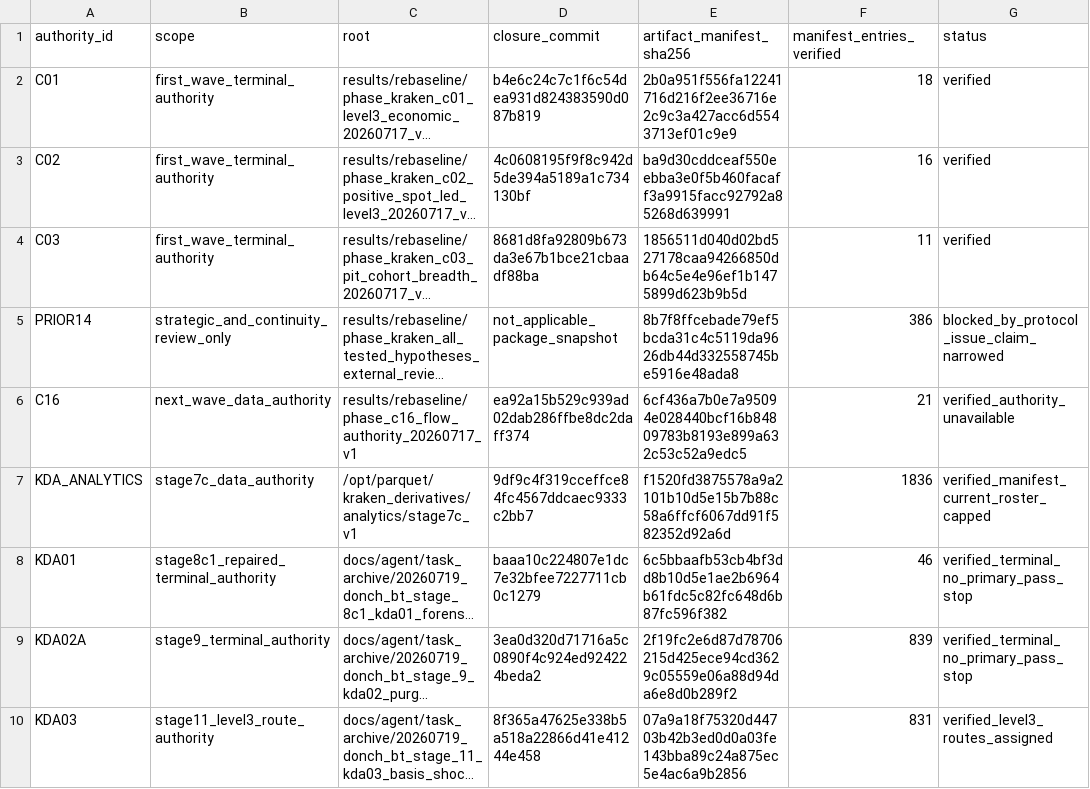
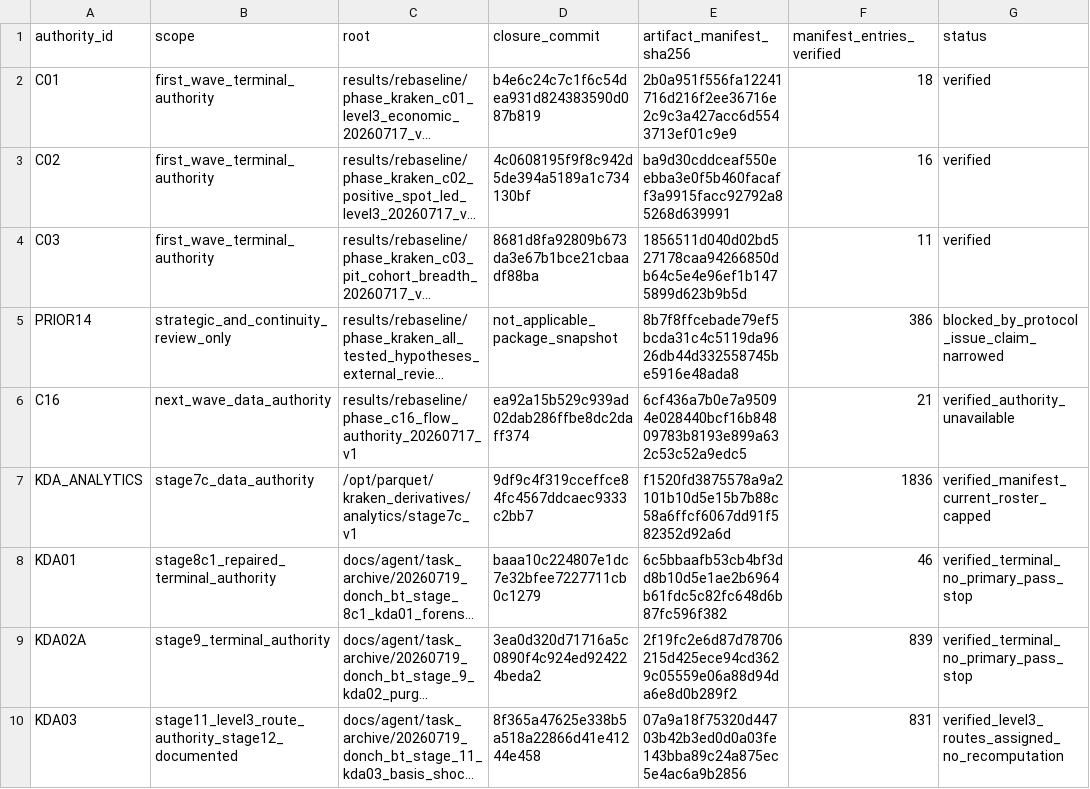
Before and after one commit to whywouldanyonedodrugs/testerdonch, a CSV file: docs/agent/CURRENT_RUN_EVIDENCE_REGISTRY.csv, drawn as a sheet; long unchanged cells end in …; the diff names each change by its address in the sheet, - before the commit and + after, or states it on an @@ line.

```diff
--- a/docs/agent/CURRENT_RUN_EVIDENCE_REGISTRY.csv
+++ b/docs/agent/CURRENT_RUN_EVIDENCE_REGISTRY.csv
-B10 (scope): stage11_level3_route_authority
+B10 (scope): stage11_level3_route_authority_stage12_documented
-G10 (status): verified_level3_routes_assigned
+G10 (status): verified_level3_routes_assigned_no_recomputation
```
Also changed, not shown: docs/agent/CURRENT_ATTEMPT_MULTIPLICITY_REGISTRY.csv, docs/agent/CURRENT_FAMILY_HYPOTHESIS_REGISTRY.csv, 26 other files.
